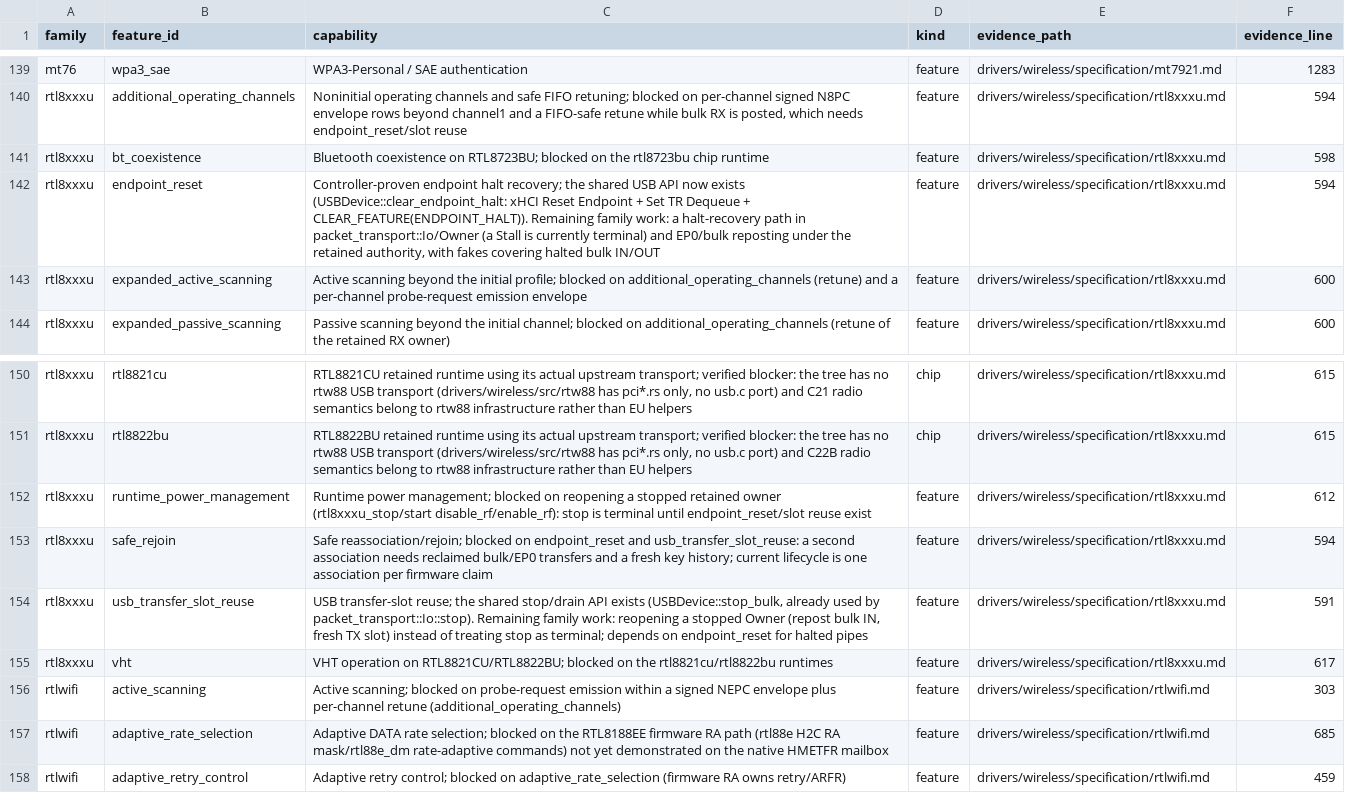
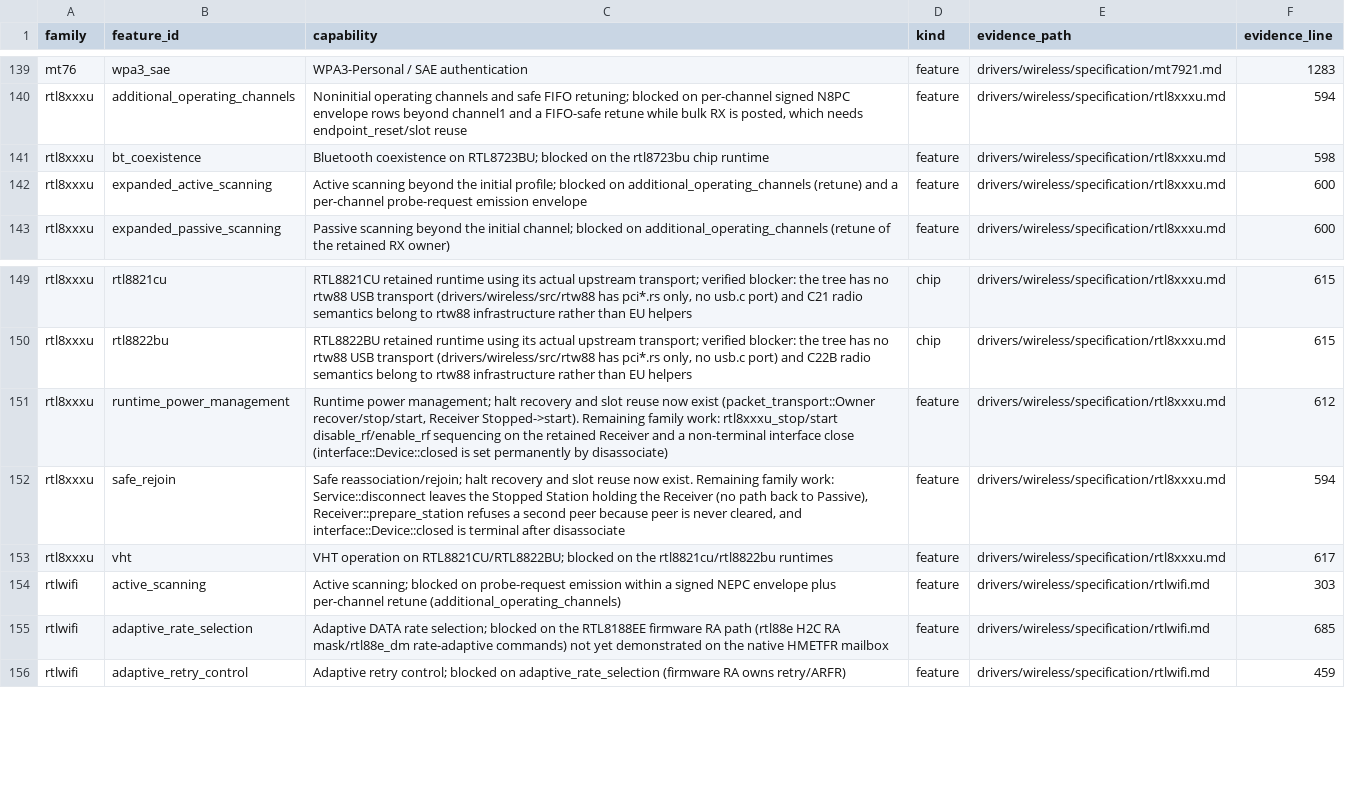
Before and after one commit to hodgesds/narf, a TSV file: drivers/wireless/research/remaining-features.tsv, drawn as a sheet; only a part is shown, gaps mark what is left out.

```diff
--- a/drivers/wireless/research/remaining-features.tsv
+++ b/drivers/wireless/research/remaining-features.tsv
@@ -141,3 +141,2 @@ rtl8xxxu	additional_operating_channels	Noninitial operating channels and safe FI
 rtl8xxxu	bt_coexistence	Bluetooth coexistence on RTL8723BU; blocked on the rtl8723bu chip runtime	feature	drivers/wireless/specification/rtl8xxxu.md	598
-rtl8xxxu	endpoint_reset	Controller-proven endpoint halt recovery; the shared USB API now exists (USBDevice::clear_endpoint_halt: xHCI Reset Endpoint + Set TR Dequeue + CLEAR_FEATURE(ENDPOINT_HALT)). Remaining family work: a halt-recovery path in packet_transport::Io/Owner (a Stall is currently terminal) and EP0/bulk reposting under the retained authority, with fakes covering halted bulk IN/OUT	feature	drivers/wireless/specification/rtl8xxxu.md	594
 rtl8xxxu	expanded_active_scanning	Active scanning beyond the initial profile; blocked on additional_operating_channels (retune) and a per-channel probe-request emission envelope	feature	drivers/wireless/specification/rtl8xxxu.md	600
@@ -151,5 +150,4 @@ rtl8xxxu	rtl8821cu	RTL8821CU retained runtime using its actual upstream transpor
 rtl8xxxu	rtl8822bu	RTL8822BU retained runtime using its actual upstream transport; verified blocker: the tree has no rtw88 USB transport (drivers/wireless/src/rtw88 has pci*.rs only, no usb.c port) and C22B radio semantics belong to rtw88 infrastructure rather than EU helpers	chip	drivers/wireless/specification/rtl8xxxu.md	615
-rtl8xxxu	runtime_power_management	Runtime power management; blocked on reopening a stopped retained owner (rtl8xxxu_stop/start disable_rf/enable_rf): stop is terminal until endpoint_reset/slot reuse exist	feature	drivers/wireless/specification/rtl8xxxu.md	612
-rtl8xxxu	safe_rejoin	Safe reassociation/rejoin; blocked on endpoint_reset and usb_transfer_slot_reuse: a second association needs reclaimed bulk/EP0 transfers and a fresh key history; current lifecycle is one association per firmware claim	feature	drivers/wireless/specification/rtl8xxxu.md	594
-rtl8xxxu	usb_transfer_slot_reuse	USB transfer-slot reuse; the shared stop/drain API exists (USBDevice::stop_bulk, already used by packet_transport::Io::stop). Remaining family work: reopening a stopped Owner (repost bulk IN, fresh TX slot) instead of treating stop as terminal; depends on endpoint_reset for halted pipes	feature	drivers/wireless/specification/rtl8xxxu.md	591
+rtl8xxxu	runtime_power_management	Runtime power management; halt recovery and slot reuse now exist (packet_transport::Owner recover/stop/start, Receiver Stopped->start). Remaining family work: rtl8xxxu_stop/start disable_rf/enable_rf sequencing on the retained Receiver and a non-terminal interface close (interface::Device::closed is set permanently by disassociate)	feature	drivers/wireless/specification/rtl8xxxu.md	612
+rtl8xxxu	safe_rejoin	Safe reassociation/rejoin; halt recovery and slot reuse now exist. Remaining family work: Service::disconnect leaves the Stopped Station holding the Receiver (no path back to Passive), Receiver::prepare_station refuses a second peer because peer is never cleared, and interface::Device::closed is terminal after disassociate	feature	drivers/wireless/specification/rtl8xxxu.md	594
 rtl8xxxu	vht	VHT operation on RTL8821CU/RTL8822BU; blocked on the rtl8821cu/rtl8822bu runtimes	feature	drivers/wireless/specification/rtl8xxxu.md	617
```
Also changed, not shown: 7 other files.
